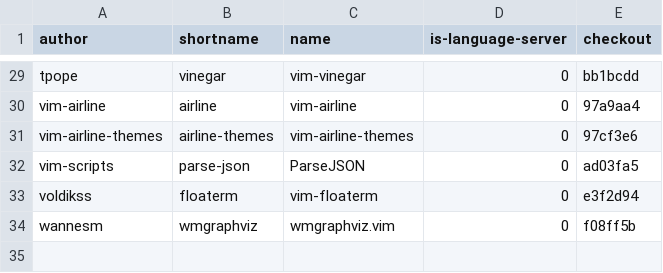
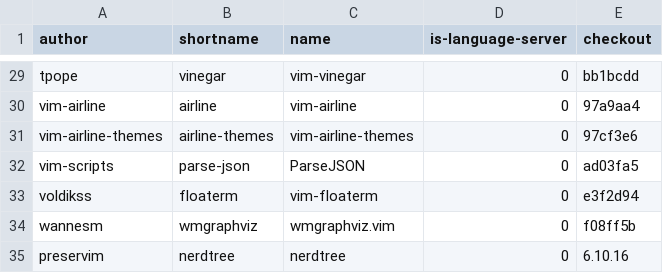
Before and after one commit to frankiebaffa/vim_plugins, a CSV file: utils/plugins.csv, drawn as a sheet; only a part is shown, gaps mark what is left out.

Commit message:
add nerdtree

```diff
--- a/utils/plugins.csv
+++ b/utils/plugins.csv
@@ -34 +34,2 @@ voldikss,floaterm,vim-floaterm,0,e3f2d94
 wannesm,wmgraphviz,wmgraphviz.vim,0,f08ff5b
+preservim,nerdtree,nerdtree,0,6.10.16
```
